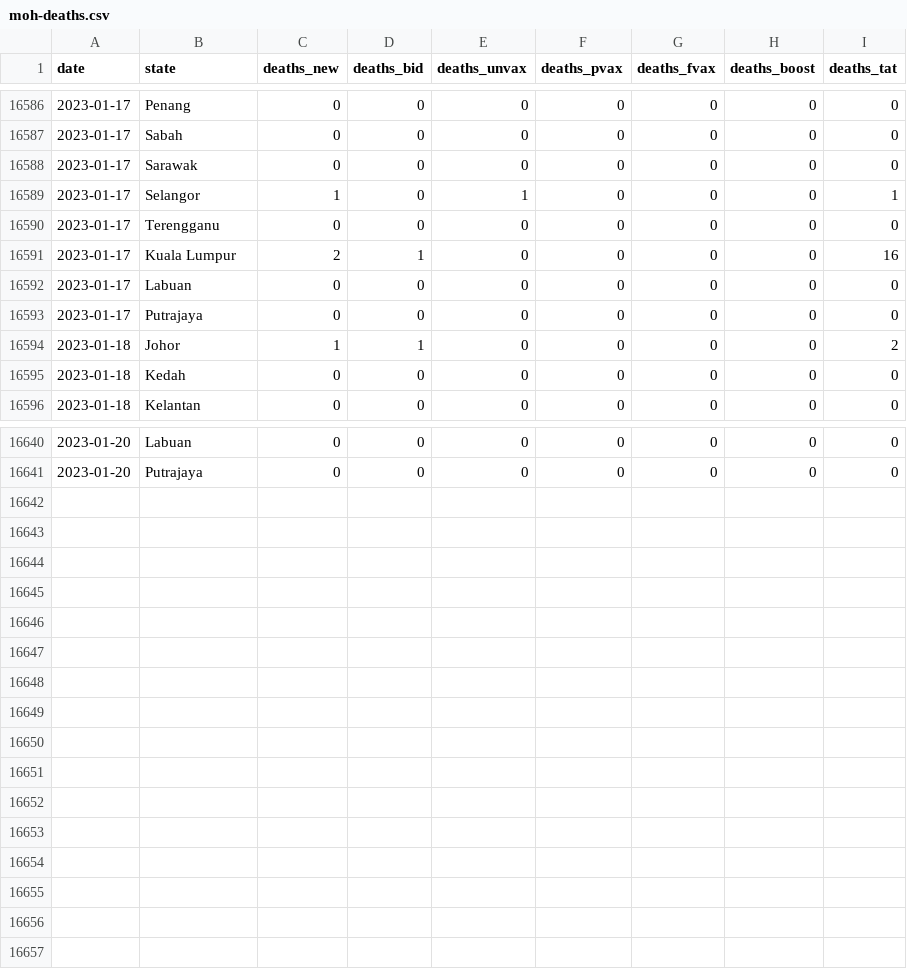
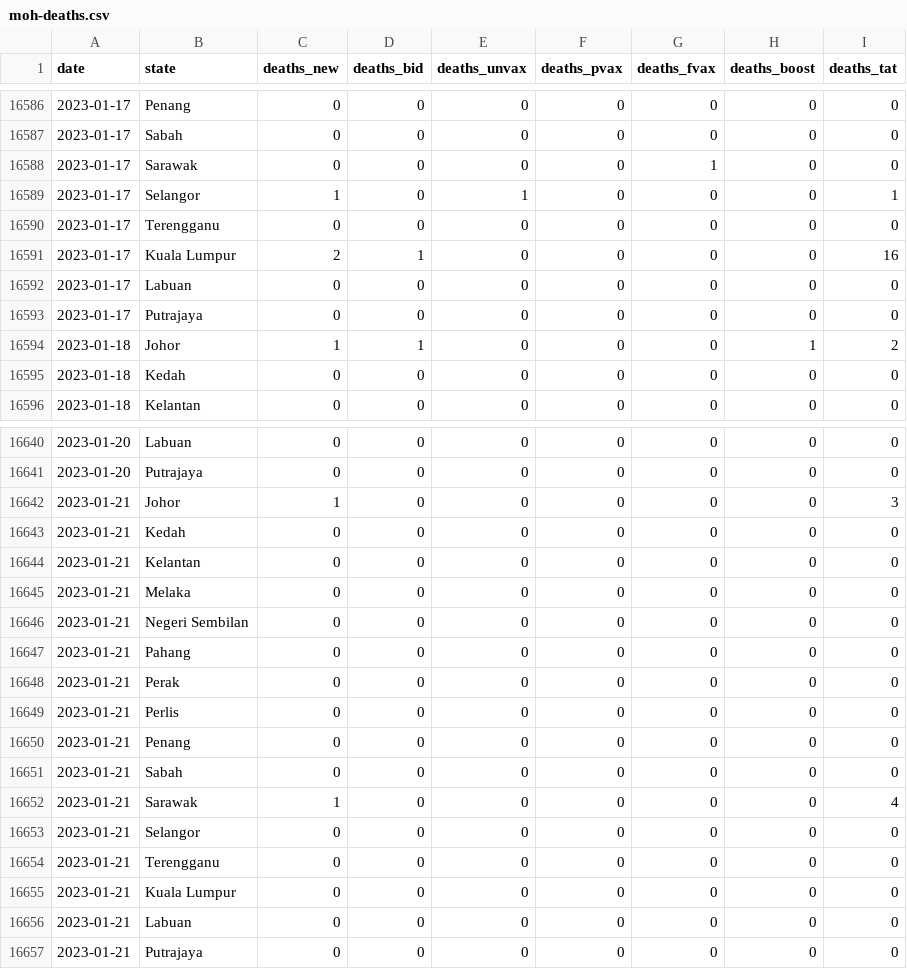
Before and after one commit to DicksonC96/Covid-Mobility-Malaysia, a CSV file: data/moh-deaths.csv, drawn as a sheet; only a part is shown, gaps mark what is left out.

```diff
--- a/data/moh-deaths.csv
+++ b/data/moh-deaths.csv
@@ -16587,3 +16587,3 @@ date,state,deaths_new,deaths_bid,deaths_unvax,deaths_pvax,deaths_fvax,deaths_boo
 2023-01-17,Sabah,0,0,0,0,0,0,0
-2023-01-17,Sarawak,0,0,0,0,0,0,0
+2023-01-17,Sarawak,0,0,0,0,1,0,0
 2023-01-17,Selangor,1,0,1,0,0,0,1
@@ -16593,3 +16593,3 @@ date,state,deaths_new,deaths_bid,deaths_unvax,deaths_pvax,deaths_fvax,deaths_boo
 2023-01-17,Putrajaya,0,0,0,0,0,0,0
-2023-01-18,Johor,1,1,0,0,0,0,2
+2023-01-18,Johor,1,1,0,0,0,1,2
 2023-01-18,Kedah,0,0,0,0,0,0,0
@@ -16641 +16641,17 @@ date,state,deaths_new,deaths_bid,deaths_unvax,deaths_pvax,deaths_fvax,deaths_boo
 2023-01-20,Putrajaya,0,0,0,0,0,0,0
+2023-01-21,Johor,1,0,0,0,0,0,3
+2023-01-21,Kedah,0,0,0,0,0,0,0
+2023-01-21,Kelantan,0,0,0,0,0,0,0
+2023-01-21,Melaka,0,0,0,0,0,0,0
+2023-01-21,Negeri Sembilan,0,0,0,0,0,0,0
+2023-01-21,Pahang,0,0,0,0,0,0,0
+2023-01-21,Perak,0,0,0,0,0,0,0
+2023-01-21,Perlis,0,0,0,0,0,0,0
+2023-01-21,Penang,0,0,0,0,0,0,0
+2023-01-21,Sabah,0,0,0,0,0,0,0
+2023-01-21,Sarawak,1,0,0,0,0,0,4
+2023-01-21,Selangor,0,0,0,0,0,0,0
+2023-01-21,Terengganu,0,0,0,0,0,0,0
+2023-01-21,Kuala Lumpur,0,0,0,0,0,0,0
+2023-01-21,Labuan,0,0,0,0,0,0,0
+2023-01-21,Putrajaya,0,0,0,0,0,0,0
```
Also changed, not shown: data/tomtom-mobility-data-malaysia.csv, 1 other file.
